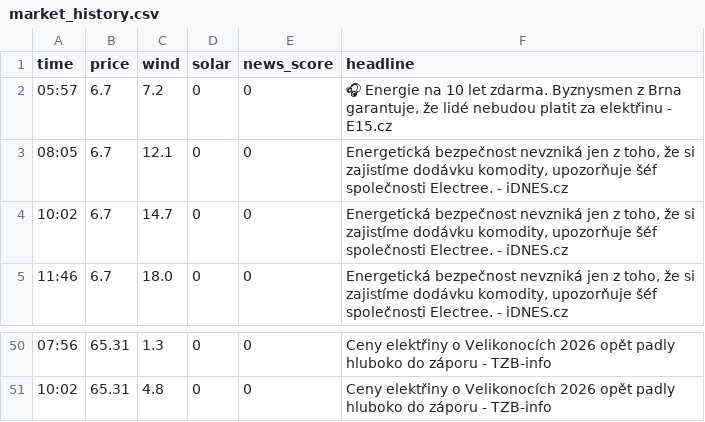
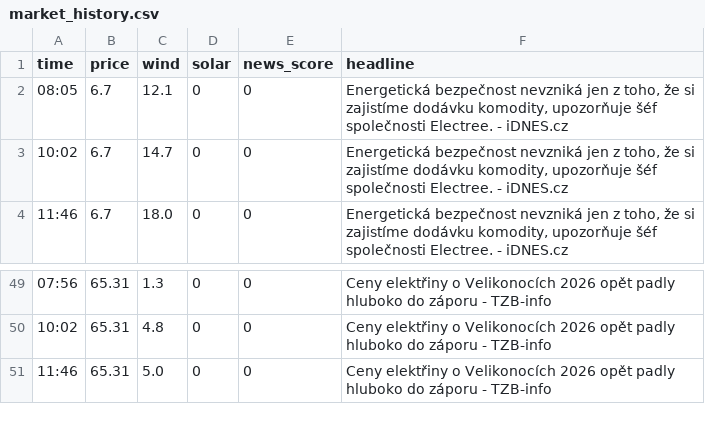
Before and after one commit to rousmartin0-netizen/energy-ai-startup, a CSV file: market_history.csv, drawn as a sheet; only a part is shown, gaps mark what is left out.

Commit message:
Update market data [skip ci]

```diff
--- a/market_history.csv
+++ b/market_history.csv
@@ -1,3 +1,2 @@
 time,price,wind,solar,news_score,headline
-05:57,6.7,7.2,0,0,"🎧 Energie na 10 let zdarma. Byznysmen z Brna garantuje, že lidé nebudou platit za elektřinu - E15.cz"
 08:05,6.7,12.1,0,0,"Energetická bezpečnost nevzniká jen z toho, že si zajistíme dodávku komodity, upozorňuje šéf společnosti Electree. - iDNES.cz"
@@ -51 +50,2 @@ time,price,wind,solar,news_score,headline
 10:02,65.31,4.8,0,0,Ceny elektřiny o Velikonocích 2026 opět padly hluboko do záporu - TZB-info
+11:46,65.31,5.0,0,0,Ceny elektřiny o Velikonocích 2026 opět padly hluboko do záporu - TZB-info
```
